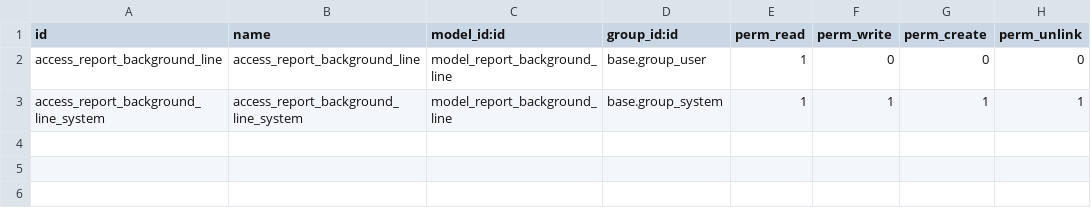
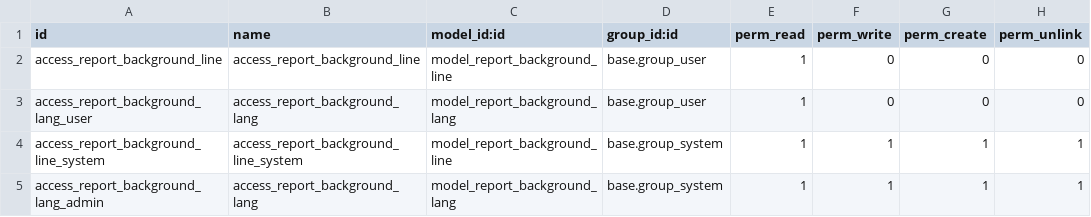
Before and after one commit to BizzAppDev-Systems/custom_background, a CSV file: security/ir.model.access.csv, drawn as a sheet.

Commit message:
[IMP][22260] custom_background: Added code related to the set custom background per language. Get partner's langauge if partner_id field is available in model and partner is set in the field else get language from the logged in user. Mapped languages from the company if type is from company, if fix type then get pdf per lang from the new language related tab, if type is dynamic then get lang from the dynamic tab.

```diff
--- a/security/ir.model.access.csv
+++ b/security/ir.model.access.csv
@@ -2,2 +2,4 @@ id,name,model_id:id,group_id:id,perm_read,perm_write,perm_create,perm_unlink
 access_report_background_line,access_report_background_line,model_report_background_line,base.group_user,1,0,0,0
+access_report_background_lang_user,access_report_background_lang,model_report_background_lang,base.group_user,1,0,0,0
 access_report_background_line_system,access_report_background_line_system,model_report_background_line,base.group_system,1,1,1,1
+access_report_background_lang_admin,access_report_background_lang,model_report_background_lang,base.group_system,1,1,1,1
```
Also changed, not shown: 8 other files.
